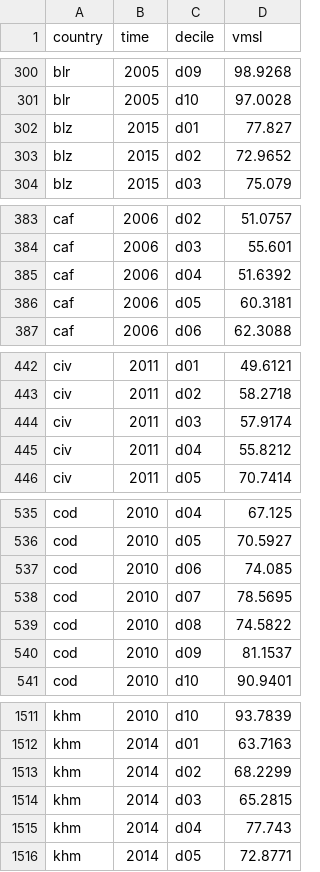
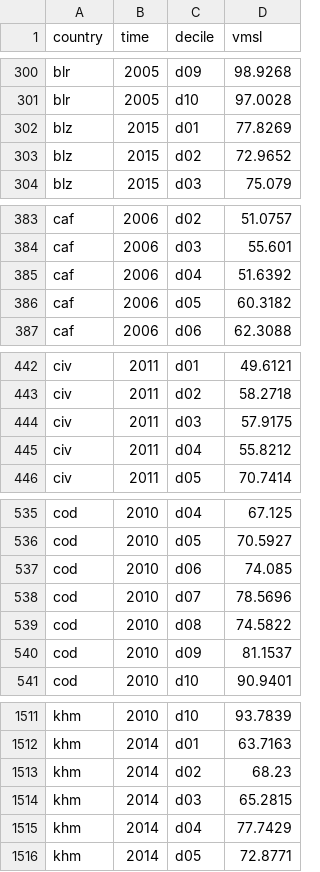
Before and after one commit to open-numbers/ddf--gapminder--iceh_indicators, a CSV file: ddf--datapoints--vmsl--by--country--time--decile.csv, drawn as a sheet; only a part is shown, gaps mark what is left out; the diff covers the shown part only.

```diff
--- a/ddf--datapoints--vmsl--by--country--time--decile.csv
+++ b/ddf--datapoints--vmsl--by--country--time--decile.csv
@@ -301,3 +301,3 @@ blr,2005,d09,98.9268
 blr,2005,d10,97.0028
-blz,2015,d01,77.827
+blz,2015,d01,77.8269
 blz,2015,d02,72.9652
@@ -385,3 +385,3 @@ caf,2006,d03,55.601
 caf,2006,d04,51.6392
-caf,2006,d05,60.3181
+caf,2006,d05,60.3182
 caf,2006,d06,62.3088
@@ -443,3 +443,3 @@ civ,2011,d01,49.6121
 civ,2011,d02,58.2718
-civ,2011,d03,57.9174
+civ,2011,d03,57.9175
 civ,2011,d04,55.8212
@@ -537,3 +537,3 @@ cod,2010,d05,70.5927
 cod,2010,d06,74.085
-cod,2010,d07,78.5695
+cod,2010,d07,78.5696
 cod,2010,d08,74.5822
@@ -1512,5 +1512,5 @@ khm,2010,d10,93.7839
 khm,2014,d01,63.7163
-khm,2014,d02,68.2299
+khm,2014,d02,68.23
 khm,2014,d03,65.2815
-khm,2014,d04,77.743
+khm,2014,d04,77.7429
 khm,2014,d05,72.8771
```
Also changed, not shown: 12 edited cells elsewhere in this file, ddf--datapoints--fpsmo--by--country--time--decile.csv, ddf--datapoints--income--by--country--time--decile.csv, 25 other files.
